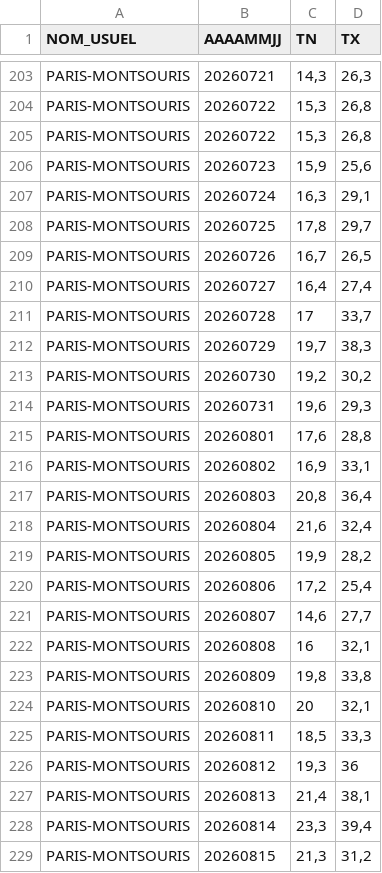
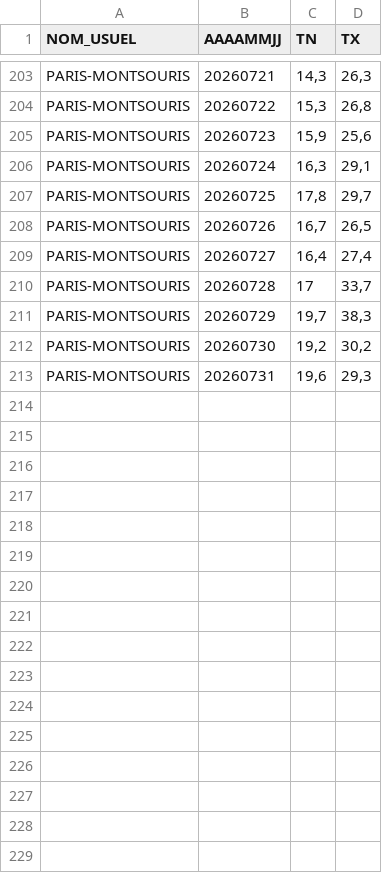
Before and after one commit to robinehl/Plan-d-urgence, a CSV file: Dépassement 35 °C/Paris 2026.csv, drawn as a sheet; only a part is shown, gaps mark what is left out.

```diff
--- a/Dépassement 35 °C/Paris 2026.csv
+++ b/Dépassement 35 °C/Paris 2026.csv
@@ -204,3 +204,2 @@ PARIS-MONTSOURIS;20260721;14,3;26,3
 PARIS-MONTSOURIS;20260722;15,3;26,8
-PARIS-MONTSOURIS;20260722;15,3;26,8
 PARIS-MONTSOURIS;20260723;15,9;25,6
@@ -214,16 +213 @@ PARIS-MONTSOURIS;20260730;19,2;30,2
 PARIS-MONTSOURIS;20260731;19,6;29,3
-PARIS-MONTSOURIS;20260801;17,6;28,8
-PARIS-MONTSOURIS;20260802;16,9;33,1
-PARIS-MONTSOURIS;20260803;20,8;36,4
-PARIS-MONTSOURIS;20260804;21,6;32,4
-PARIS-MONTSOURIS;20260805;19,9;28,2
-PARIS-MONTSOURIS;20260806;17,2;25,4
-PARIS-MONTSOURIS;20260807;14,6;27,7
-PARIS-MONTSOURIS;20260808;16;32,1
-PARIS-MONTSOURIS;20260809;19,8;33,8
-PARIS-MONTSOURIS;20260810;20;32,1
-PARIS-MONTSOURIS;20260811;18,5;33,3
-PARIS-MONTSOURIS;20260812;19,3;36
-PARIS-MONTSOURIS;20260813;21,4;38,1
-PARIS-MONTSOURIS;20260814;23,3;39,4
-PARIS-MONTSOURIS;20260815;21,3;31,2
```
Also changed, not shown: Dépassement 35 °C/Clermont-Ferrand 2026.csv, Dépassement 35 °C/Montpellier 2026.csv.
